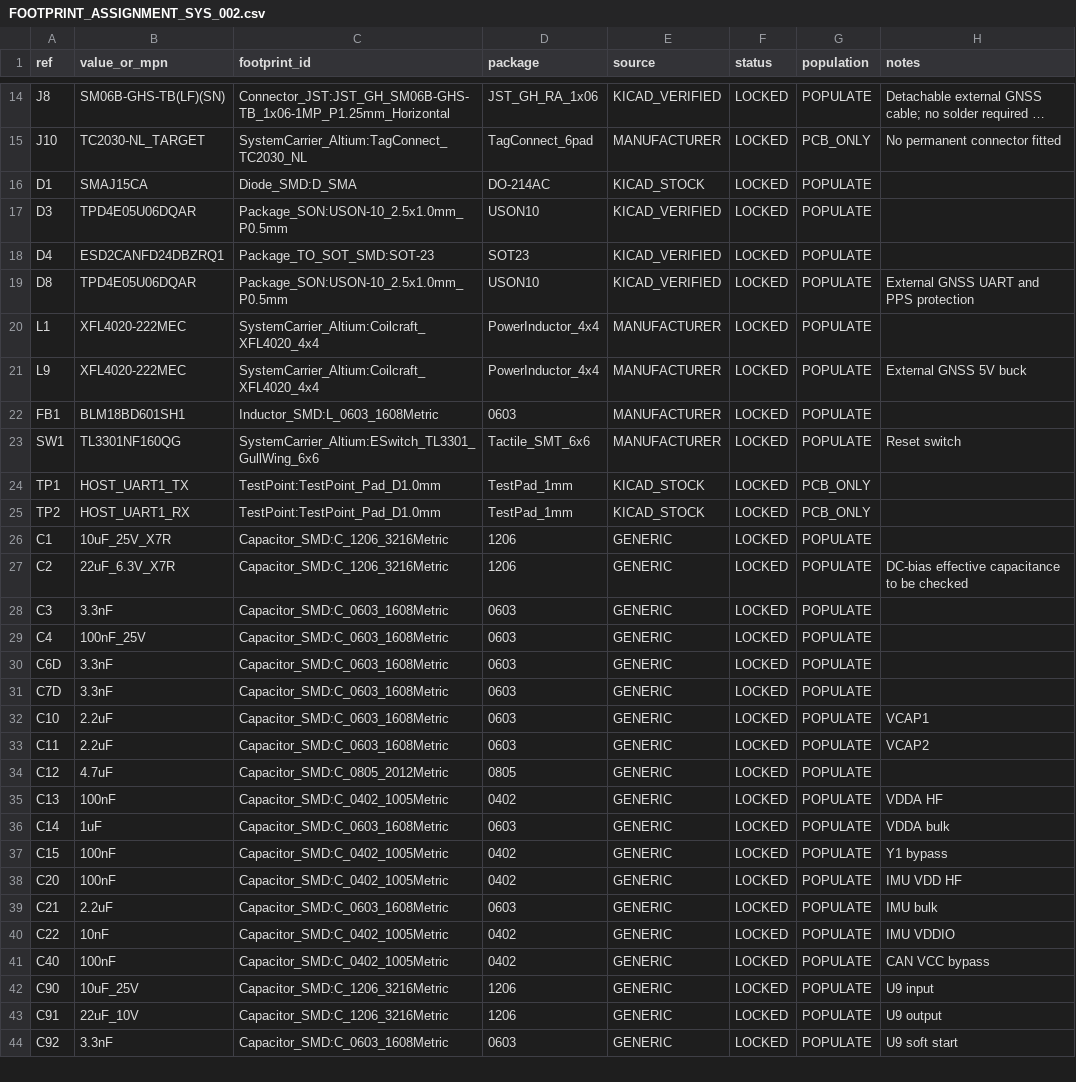
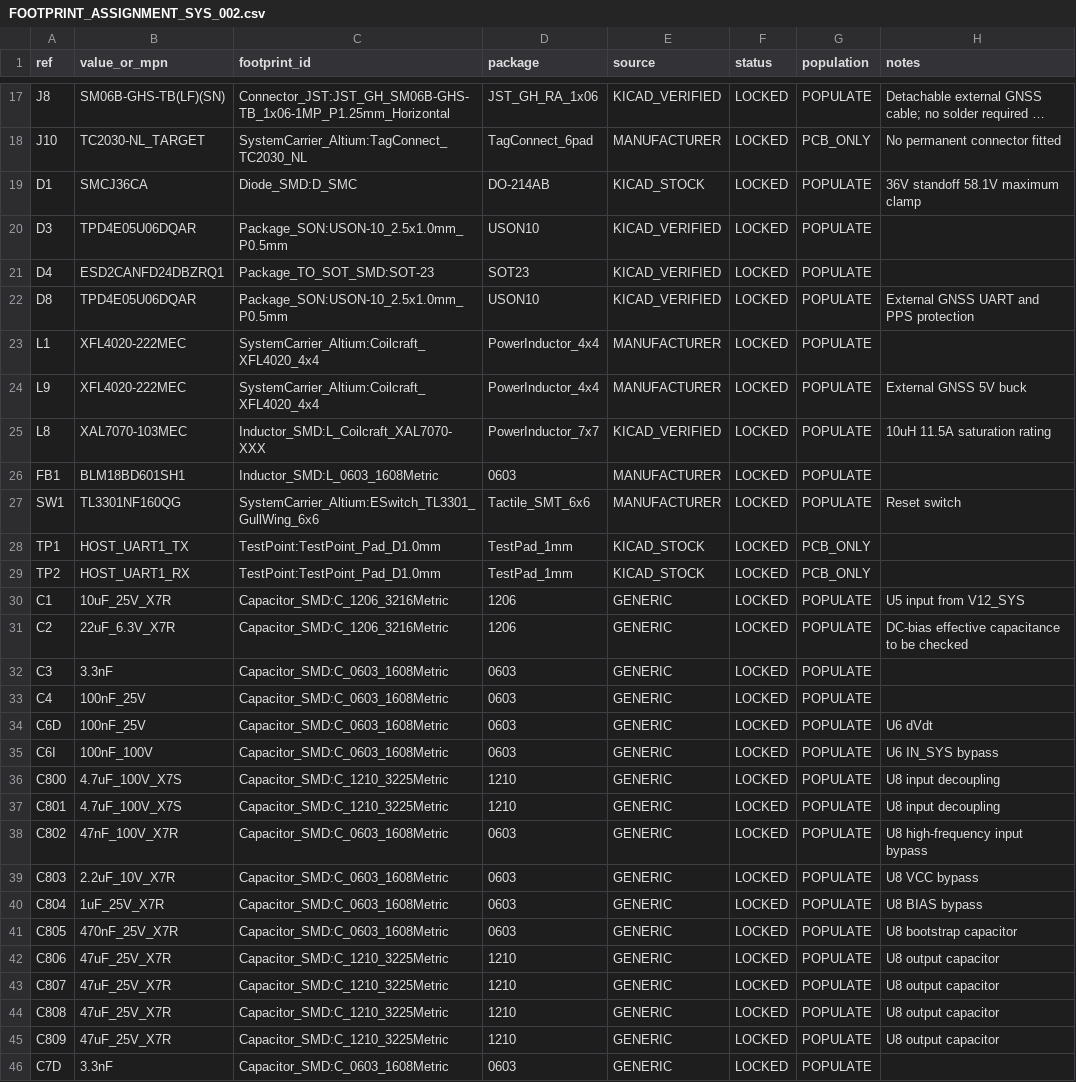
Before and after one commit to skif-ops/RLS_Head, a CSV file: hardware/system_carrier/FOOTPRINT_ASSIGNMENT_SYS_002.csv, drawn as a sheet; only a part is shown, gaps mark what is left out; the shorter side is filled out with more unchanged rows; long unchanged cells end in …; addresses are those after the commit; the diff covers the shown part only; the diff names each change by its address in the sheet, - before the commit and + after, or states it on an @@ line.

```diff
--- a/hardware/system_carrier/FOOTPRINT_ASSIGNMENT_SYS_002.csv
+++ b/hardware/system_carrier/FOOTPRINT_ASSIGNMENT_SYS_002.csv
-B19 (value_or_mpn): SMAJ15CA
+B19 (value_or_mpn): SMCJ36CA
-C19 (footprint_id): Diode_SMD:D_SMA
+C19 (footprint_id): Diode_SMD:D_SMC
-D19 (package): DO-214AC
+D19 (package): DO-214AB
-H19 (notes): (empty)
+H19 (notes): 36V standoff 58.1V maximum clamp
+row 25: L8 | XAL7070-103MEC | Inductor_SMD:L_Coilcraft_XAL7070-XXX | PowerInductor_7x7 | KICAD_VERIFIED | LOCKED | POPULATE | 10uH 11.5A saturation rating
-H30 (notes): (empty)
+H30 (notes): U5 input from V12_SYS
-B34 (value_or_mpn): 3.3nF
+B34 (value_or_mpn): 100nF_25V
-H34 (notes): (empty)
+H34 (notes): U6 dVdt
+row 35: C6I | 100nF_100V | Capacitor_SMD:C_0603_1608Metric | 0603 | GENERIC | LOCKED | POPULATE | U6 IN_SYS bypass
+row 36: C800 | 4.7uF_100V_X7S | Capacitor_SMD:C_1210_3225Metric | 1210 | GENERIC | LOCKED | POPULATE | U8 input decoupling
+row 37: C801 | 4.7uF_100V_X7S | Capacitor_SMD:C_1210_3225Metric | 1210 | GENERIC | LOCKED | POPULATE | U8 input decoupling
+row 38: C802 | 47nF_100V_X7R | Capacitor_SMD:C_0603_1608Metric | 0603 | GENERIC | LOCKED | POPULATE | U8 high-frequency input bypass
+row 39: C803 | 2.2uF_10V_X7R | Capacitor_SMD:C_0603_1608Metric | 0603 | GENERIC | LOCKED | POPULATE | U8 VCC bypass
+row 40: C804 | 1uF_25V_X7R | Capacitor_SMD:C_0603_1608Metric | 0603 | GENERIC | LOCKED | POPULATE | U8 BIAS bypass
+row 41: C805 | 470nF_25V_X7R | Capacitor_SMD:C_0603_1608Metric | 0603 | GENERIC | LOCKED | POPULATE | U8 bootstrap capacitor
+row 42: C806 | 47uF_25V_X7R | Capacitor_SMD:C_1210_3225Metric | 1210 | GENERIC | LOCKED | POPULATE | U8 output capacitor
+row 43: C807 | 47uF_25V_X7R | Capacitor_SMD:C_1210_3225Metric | 1210 | GENERIC | LOCKED | POPULATE | U8 output capacitor
+row 44: C808 | 47uF_25V_X7R | Capacitor_SMD:C_1210_3225Metric | 1210 | GENERIC | LOCKED | POPULATE | U8 output capacitor
+row 45: C809 | 47uF_25V_X7R | Capacitor_SMD:C_1210_3225Metric | 1210 | GENERIC | LOCKED | POPULATE | U8 output capacitor
```
Also changed, not shown: 10 added rows and 13 edited cells elsewhere in this file, hardware/system_carrier/BOM_SYS_CARRIER_LAYOUT_004.csv, hardware/system_carrier/FOOTPRINT_PLAN_SYS_001.csv, 39 other files.
